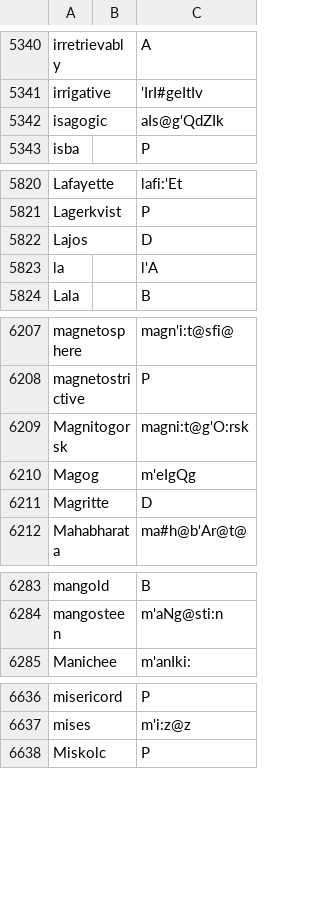
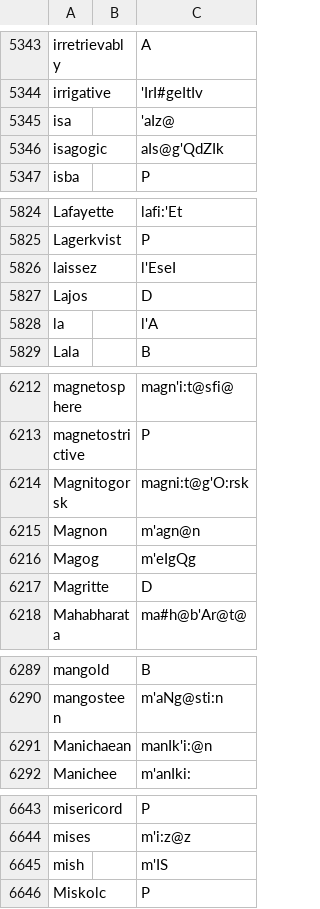
Before and after one commit to ChristianSi/lytspel, a CSV file: data/custom.csv, drawn as a sheet; only a part is shown, gaps mark what is left out; the diff covers the shown part only; the diff names each change by its address in the sheet, - before the commit and + after, or states it on an @@ line.

```diff
--- a/data/custom.csv
+++ b/data/custom.csv
+row 5345: isa |  | 'aIz@
+row 5826: laissez |  | l'EseI
+row 6215: Magnon |  | m'agn@n
+row 6291: Manichaean |  | manIk'i:@n
+row 6645: mish |  | m'IS
```
Also changed, not shown: 9 added rows and 1 removed row elsewhere in this file, data/compound-stress.csv, data/compounds-manual.csv, 1 other file.
